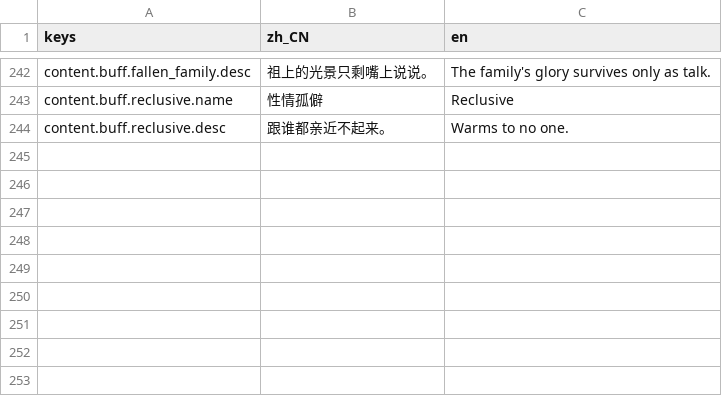
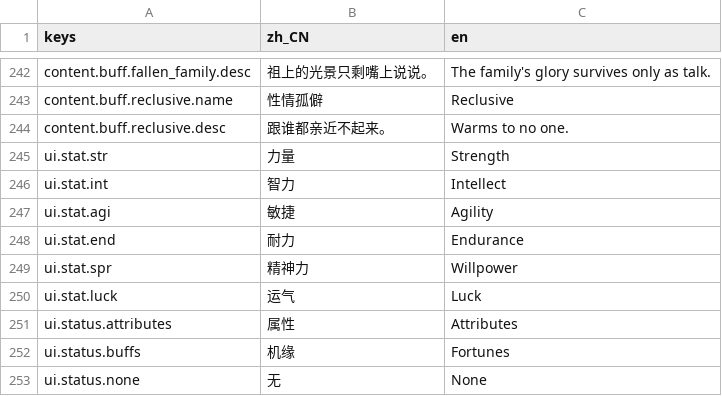
Before and after one commit to HAHAHA44/slot-roguelike-game, a CSV file: locale/messages.csv, drawn as a sheet; only a part is shown, gaps mark what is left out; the diff names each change by its address in the sheet, - before the commit and + after, or states it on an @@ line.

```diff
--- a/locale/messages.csv
+++ b/locale/messages.csv
+row 245: ui.stat.str | 力量 | Strength
+row 246: ui.stat.int | 智力 | Intellect
+row 247: ui.stat.agi | 敏捷 | Agility
+row 248: ui.stat.end | 耐力 | Endurance
+row 249: ui.stat.spr | 精神力 | Willpower
+row 250: ui.stat.luck | 运气 | Luck
+row 251: ui.status.attributes | 属性 | Attributes
+row 252: ui.status.buffs | 机缘 | Fortunes
+row 253: ui.status.none | 无 | None
```
Also changed, not shown: 7 other files.
